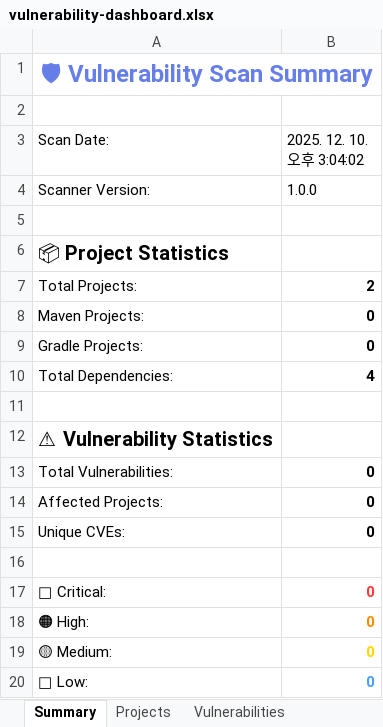
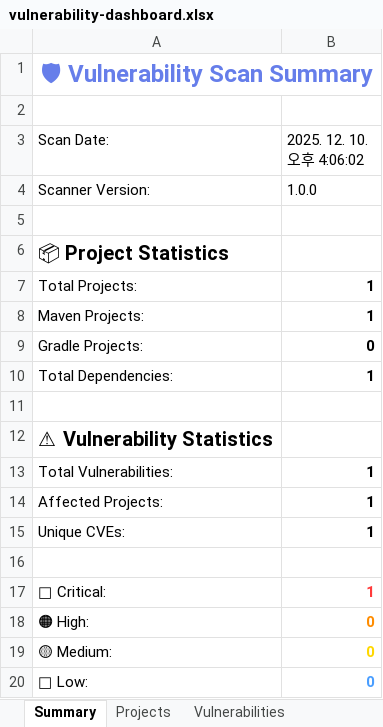
Before and after one commit to lswteen/-bmjs, an Excel workbook: vulnerability-scanner/output/vulnerability-dashboard.xlsx, sheet Summary, drawn as a sheet; values as stored, in another font and other column widths than the file's, no borders; the diff names each change by its address in the sheet, - before the commit and + after, or states it on an @@ line.

```diff
--- a/vulnerability-scanner/output/vulnerability-dashboard.xlsx (sheet Summary)
+++ b/vulnerability-scanner/output/vulnerability-dashboard.xlsx (sheet Summary)
-B3: 2025. 12. 10. 오후 3:04:02
+B3: 2025. 12. 10. 오후 4:06:02
-B7 (2025. 12. 10. 오후 4:06:02): 2
+B7 (2025. 12. 10. 오후 4:06:02): 1
-B8 (2025. 12. 10. 오후 4:06:02): 0
+B8 (2025. 12. 10. 오후 4:06:02): 1
-B10 (2025. 12. 10. 오후 4:06:02): 4
+B10 (2025. 12. 10. 오후 4:06:02): 1
-B13:B15 (2025. 12. 10. 오후 4:06:02): 0
+B13:B15 (2025. 12. 10. 오후 4:06:02): 1
-B17 (2025. 12. 10. 오후 4:06:02): 0
+B17 (2025. 12. 10. 오후 4:06:02): 1
```
Also changed, not shown: sheet Projects, sheet Vulnerabilities, sheet CVE Details, 5 other files.
